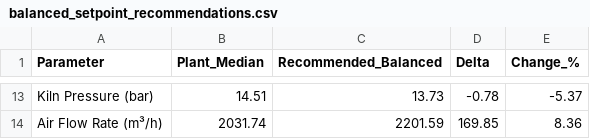
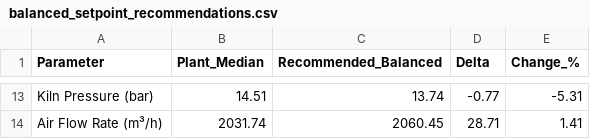
Before and after one commit to DeFidelity/Process-Optimisation-for-sustainable-cement-production-with-machine-learning, a CSV file: outputs/tables/balanced_setpoint_recommendations.csv, drawn as a sheet; only a part is shown, gaps mark what is left out; the diff covers the shown part only; the diff names each change by its address in the sheet, - before the commit and + after, or states it on an @@ line.

```diff
--- a/outputs/tables/balanced_setpoint_recommendations.csv
+++ b/outputs/tables/balanced_setpoint_recommendations.csv
-C13 (Recommended_Balanced): 13.73
+C13 (Recommended_Balanced): 13.74
-D13 (Delta): -0.78
+D13 (Delta): -0.77
-E13 (Change_%): -5.37
+E13 (Change_%): -5.31
-C14 (Recommended_Balanced): 2201.59
+C14 (Recommended_Balanced): 2060.45
-D14 (Delta): 169.85
+D14 (Delta): 28.71
-E14 (Change_%): 8.36
+E14 (Change_%): 1.41
```
Also changed, not shown: 32 edited cells elsewhere in this file, outputs/tables/pareto_front_results.csv, outputs/tables/table_4_1_pareto_solutions.csv, 11 other files.
